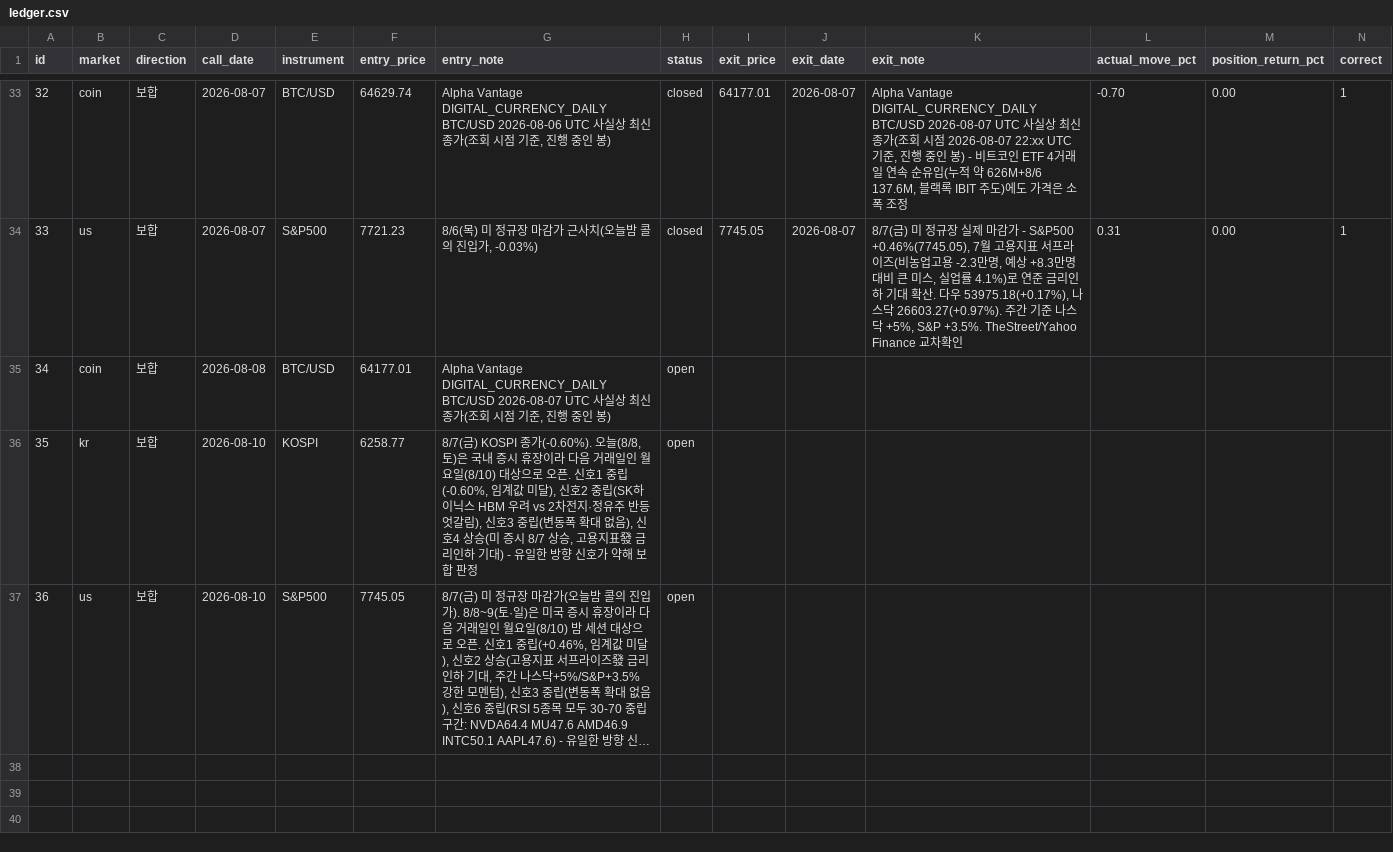
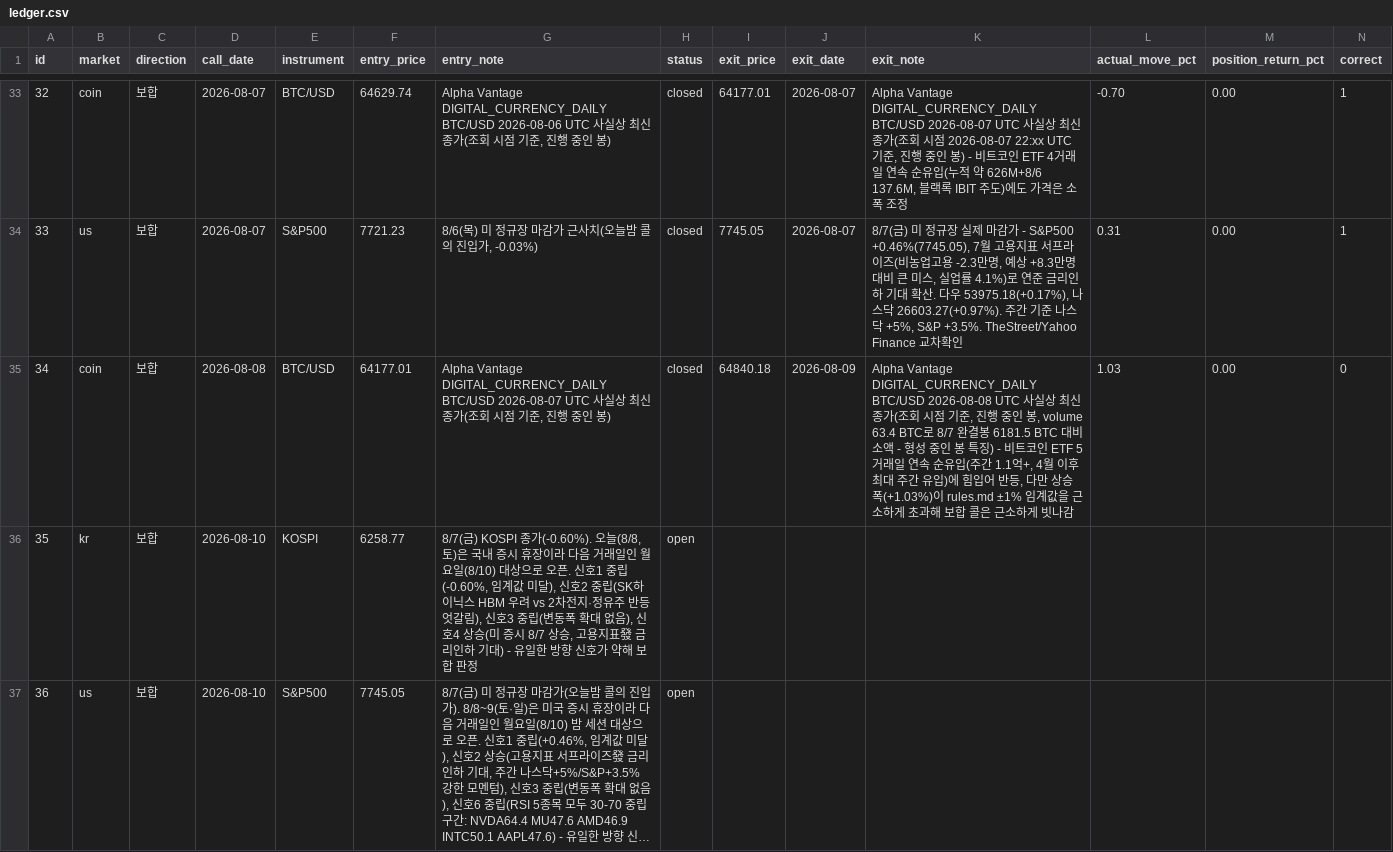
Before and after one commit to Yujin-park1111/claude_project, a CSV file: portfolio/ledger.csv, drawn as a sheet; only a part is shown, gaps mark what is left out; long unchanged cells end in …; the diff covers the shown part only.

```diff
--- a/portfolio/ledger.csv
+++ b/portfolio/ledger.csv
@@ -34,3 +34,3 @@ id,market,direction,call_date,instrument,entry_price,entry_note,status,exit_pric
 33,us,보합,2026-08-07,S&P500,7721.23,"8/6(목) 미 정규장 마감가 근사치(오늘밤 콜의 진입가, -0.03%)",closed,7745.05,2026-08-07,"8/7(금) 미 정규장 실제 마감가 - S&P500 +0.46%(7745.05), 7월 고용지표 서프라이즈(비농업고용 -2.3만명, 예상 +8.3만명 대비 큰 미스, 실업률 4.1%)로 연준 금리인하 기대 확산. 다우 53975.18(+0.17%), 나스닥 26603.27(+0.97%). 주간 기준 나스닥 +5%, S&P +3.5%. TheStreet/Yahoo Finance 교차확인",0.31,0.00,1
-34,coin,보합,2026-08-08,BTC/USD,64177.01,"Alpha Vantage DIGITAL_CURRENCY_DAILY BTC/USD 2026-08-07 UTC 사실상 최신 종가(조회 시점 기준, 진행 중인 봉)",open,,,,,,
+34,coin,보합,2026-08-08,BTC/USD,64177.01,"Alpha Vantage DIGITAL_CURRENCY_DAILY BTC/USD 2026-08-07 UTC 사실상 최신 종가(조회 시점 기준, 진행 중인 봉)",closed,64840.18,2026-08-09,"Alpha Vantage DIGITAL_CURRENCY_DAILY BTC/USD 2026-08-08 UTC 사실상 최신 종가(조회 시점 기준, 진행 중인 봉, volume 63.4 BTC로 8/7 완결봉 6181.5 BTC 대비 소액 - 형성 중인 봉 특징) - 비트코인 ETF 5거래일 연속 순유입(주간 1.1억+, 4월 이후 최대 주간 유입)에 힘입어 반등, 다만 상승폭(+1.03%)이 rules.md ±1% 임계값을 근소하게 초과해 보합 콜은 근소하게 빗나감",1.03,0.00,0
 35,kr,보합,2026-08-10,KOSPI,6258.77,"8/7(금) KOSPI 종가(-0.60%). 오늘(8/8, 토)은 국내 증시 휴장이라 다음 거래일인 월요일(8/10) 대상으로 오픈. 신호1 중립(-0.60%, 임계값 미달), 신호2 중립(SK하이닉스 HBM 우려 vs 2차전지·정유주 반등 엇갈림), 신호3 중립(변동폭 확대 없음), 신호4 상승(미 증시 8/7 상승, 고용지표發 금리인하 기대) - 유일한 방향 신호가 약해 보합 판정",open,,,,,,
```
Also changed, not shown: 1 added row elsewhere in this file, 2 other files.
